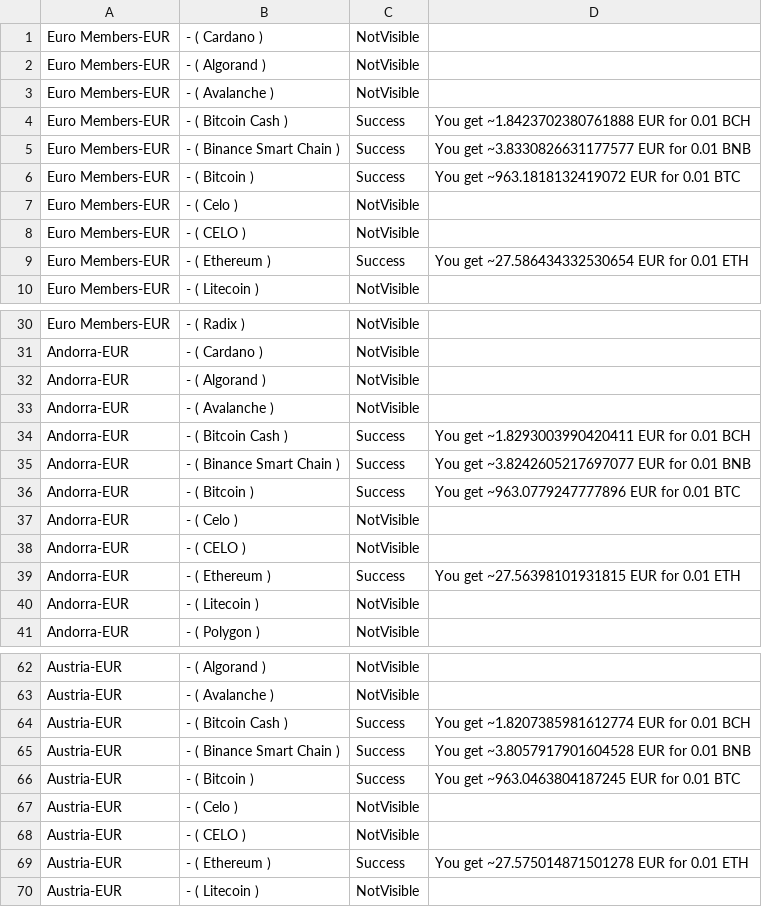
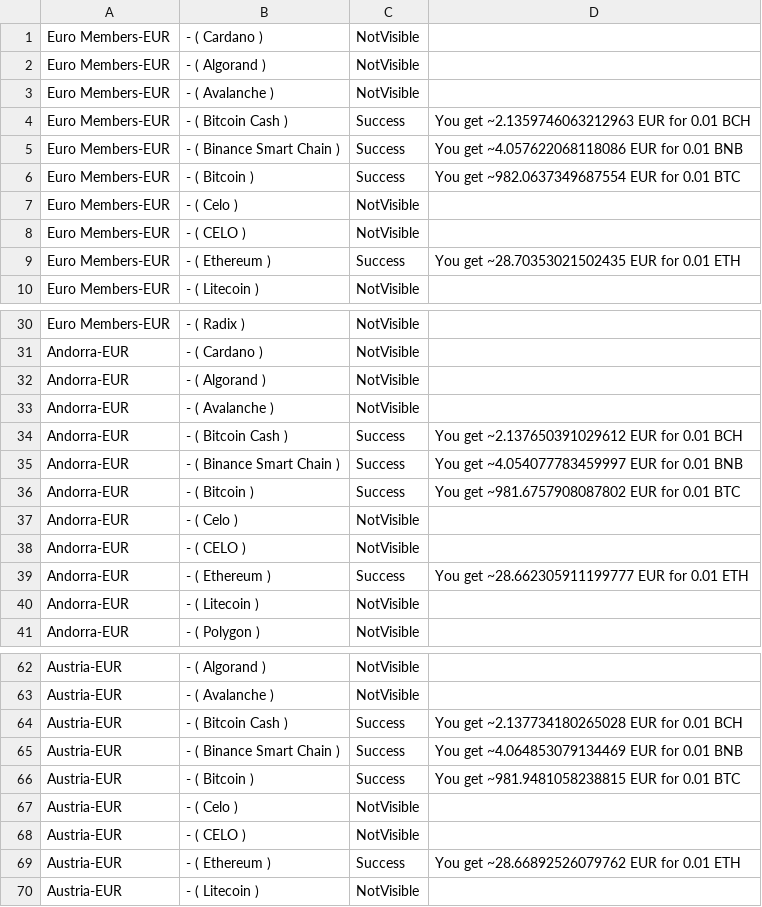
Before and after one commit to vasu744896/Transfi_automation, a CSV file: csv-exports/sell.csv, drawn as a sheet; only a part is shown, gaps mark what is left out; the diff covers the shown part only.

```diff
--- a/csv-exports/sell.csv
+++ b/csv-exports/sell.csv
@@ -3,8 +3,8 @@ Euro Members-EUR,- ( Algorand ),NotVisible,
 Euro Members-EUR,- ( Avalanche ),NotVisible,
-Euro Members-EUR,- ( Bitcoin Cash ),Success,You get ~1.8423702380761888 EUR for 0.01 BCH
-Euro Members-EUR,- ( Binance Smart Chain ),Success,You get ~3.8330826631177577 EUR for 0.01 BNB
-Euro Members-EUR,- ( Bitcoin ),Success,You get ~963.1818132419072 EUR for 0.01 BTC
+Euro Members-EUR,- ( Bitcoin Cash ),Success,You get ~2.1359746063212963 EUR for 0.01 BCH
+Euro Members-EUR,- ( Binance Smart Chain ),Success,You get ~4.057622068118086 EUR for 0.01 BNB
+Euro Members-EUR,- ( Bitcoin ),Success,You get ~982.0637349687554 EUR for 0.01 BTC
 Euro Members-EUR,- ( Celo ),NotVisible,
 Euro Members-EUR,- ( CELO ),NotVisible,
-Euro Members-EUR,- ( Ethereum ),Success,You get ~27.586434332530654 EUR for 0.01 ETH
+Euro Members-EUR,- ( Ethereum ),Success,You get ~28.70353021502435 EUR for 0.01 ETH
 Euro Members-EUR,- ( Litecoin ),NotVisible,
@@ -33,8 +33,8 @@ Andorra-EUR,- ( Algorand ),NotVisible,
 Andorra-EUR,- ( Avalanche ),NotVisible,
-Andorra-EUR,- ( Bitcoin Cash ),Success,You get ~1.8293003990420411 EUR for 0.01 BCH
-Andorra-EUR,- ( Binance Smart Chain ),Success,You get ~3.8242605217697077 EUR for 0.01 BNB
-Andorra-EUR,- ( Bitcoin ),Success,You get ~963.0779247777896 EUR for 0.01 BTC
+Andorra-EUR,- ( Bitcoin Cash ),Success,You get ~2.137650391029612 EUR for 0.01 BCH
+Andorra-EUR,- ( Binance Smart Chain ),Success,You get ~4.054077783459997 EUR for 0.01 BNB
+Andorra-EUR,- ( Bitcoin ),Success,You get ~981.6757908087802 EUR for 0.01 BTC
 Andorra-EUR,- ( Celo ),NotVisible,
 Andorra-EUR,- ( CELO ),NotVisible,
-Andorra-EUR,- ( Ethereum ),Success,You get ~27.56398101931815 EUR for 0.01 ETH
+Andorra-EUR,- ( Ethereum ),Success,You get ~28.662305911199777 EUR for 0.01 ETH
 Andorra-EUR,- ( Litecoin ),NotVisible,
@@ -63,8 +63,8 @@ Austria-EUR,- ( Algorand ),NotVisible,
 Austria-EUR,- ( Avalanche ),NotVisible,
-Austria-EUR,- ( Bitcoin Cash ),Success,You get ~1.8207385981612774 EUR for 0.01 BCH
-Austria-EUR,- ( Binance Smart Chain ),Success,You get ~3.8057917901604528 EUR for 0.01 BNB
-Austria-EUR,- ( Bitcoin ),Success,You get ~963.0463804187245 EUR for 0.01 BTC
+Austria-EUR,- ( Bitcoin Cash ),Success,You get ~2.137734180265028 EUR for 0.01 BCH
+Austria-EUR,- ( Binance Smart Chain ),Success,You get ~4.064853079134469 EUR for 0.01 BNB
+Austria-EUR,- ( Bitcoin ),Success,You get ~981.9481058238815 EUR for 0.01 BTC
 Austria-EUR,- ( Celo ),NotVisible,
 Austria-EUR,- ( CELO ),NotVisible,
-Austria-EUR,- ( Ethereum ),Success,You get ~27.575014871501278 EUR for 0.01 ETH
+Austria-EUR,- ( Ethereum ),Success,You get ~28.66892526079762 EUR for 0.01 ETH
 Austria-EUR,- ( Litecoin ),NotVisible,
```
Also changed, not shown: 144 edited cells elsewhere in this file, csv-exports/buy_crypto.csv, 26 other files.
